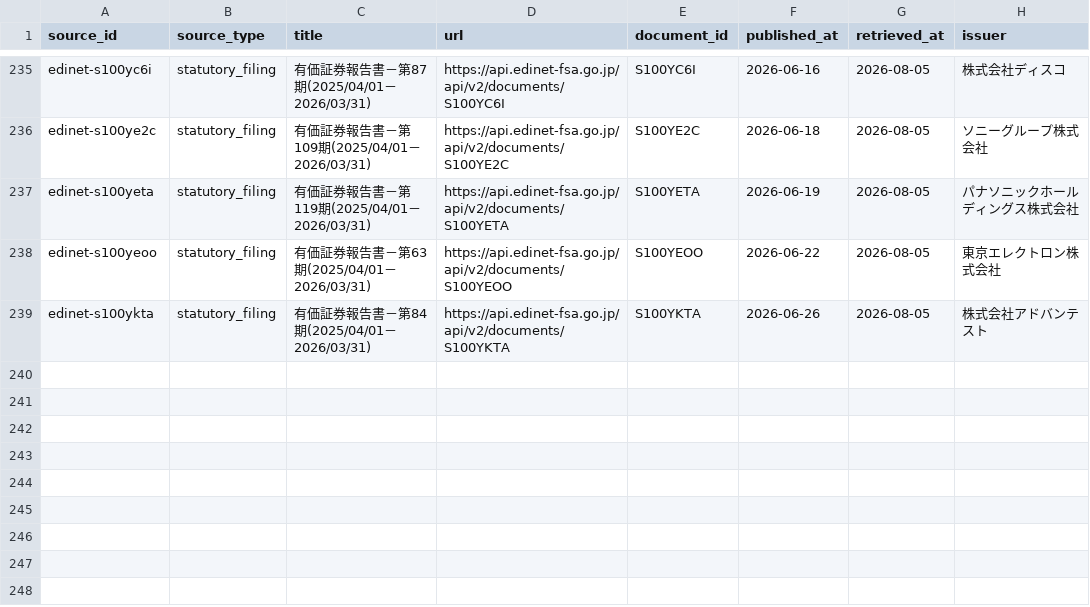
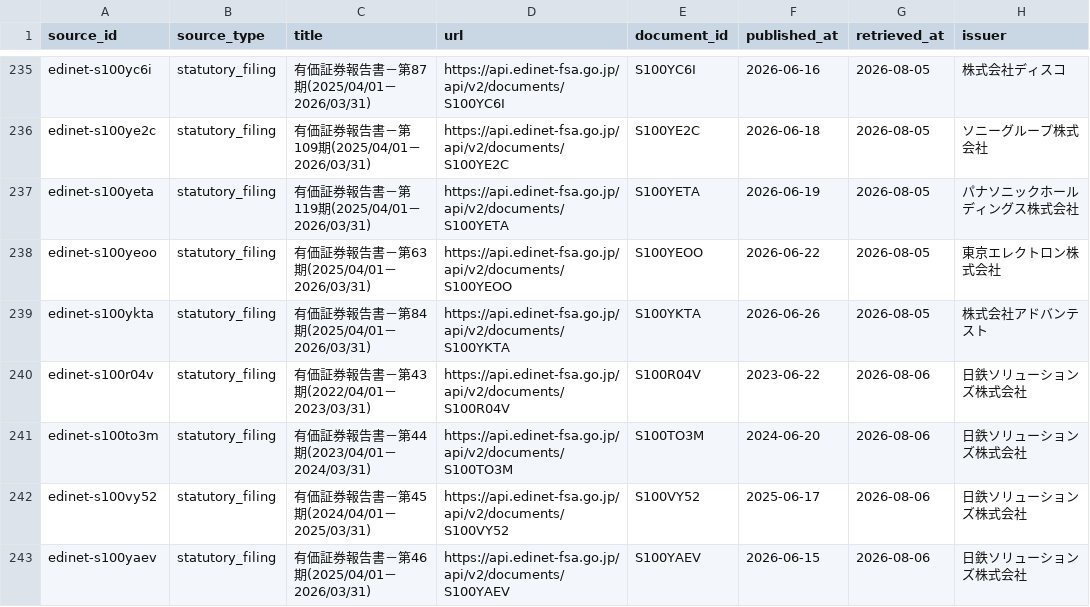
Before and after one commit to BIG-A-K/it-recruit-analysis, a CSV file: data/sources.csv, drawn as a sheet; only a part is shown, gaps mark what is left out; the diff names each change by its address in the sheet, - before the commit and + after, or states it on an @@ line.

Commit message:
feat(nittetsu-solutions): 企業データと記事を新規追加
- EDINETの有価証券報告書4期分から財務・CF・人的資本指標を取得
- 当座資産はIFRS構成科目からの算定ルールをnormalize.pyに追加
- 新卒採用と事業の調査台帳、MDX記事を追加

```diff
--- a/data/sources.csv
+++ b/data/sources.csv
+row 240: edinet-s100r04v | statutory_filing | 有価証券報告書－第43期(2022/04/01－2023/03/31) | https://api.edinet-fsa.go.jp/api/v2/documents/S100R04V | S100R04V | 2023-06-22 | 2026-08-06 | 日鉄ソリューションズ株式会社
+row 241: edinet-s100to3m | statutory_filing | 有価証券報告書－第44期(2023/04/01－2024/03/31) | https://api.edinet-fsa.go.jp/api/v2/documents/S100TO3M | S100TO3M | 2024-06-20 | 2026-08-06 | 日鉄ソリューションズ株式会社
+row 242: edinet-s100vy52 | statutory_filing | 有価証券報告書－第45期(2024/04/01－2025/03/31) | https://api.edinet-fsa.go.jp/api/v2/documents/S100VY52 | S100VY52 | 2025-06-17 | 2026-08-06 | 日鉄ソリューションズ株式会社
+row 243: edinet-s100yaev | statutory_filing | 有価証券報告書－第46期(2025/04/01－2026/03/31) | https://api.edinet-fsa.go.jp/api/v2/documents/S100YAEV | S100YAEV | 2026-06-15 | 2026-08-06 | 日鉄ソリューションズ株式会社
```
Also changed, not shown: data/companies.csv, data/company_industries.csv, 4 other files.
